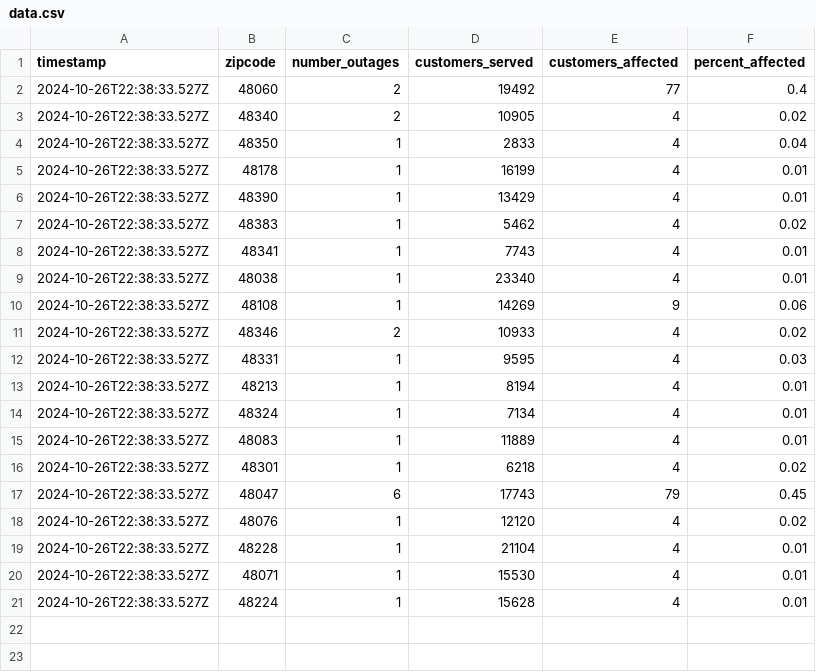
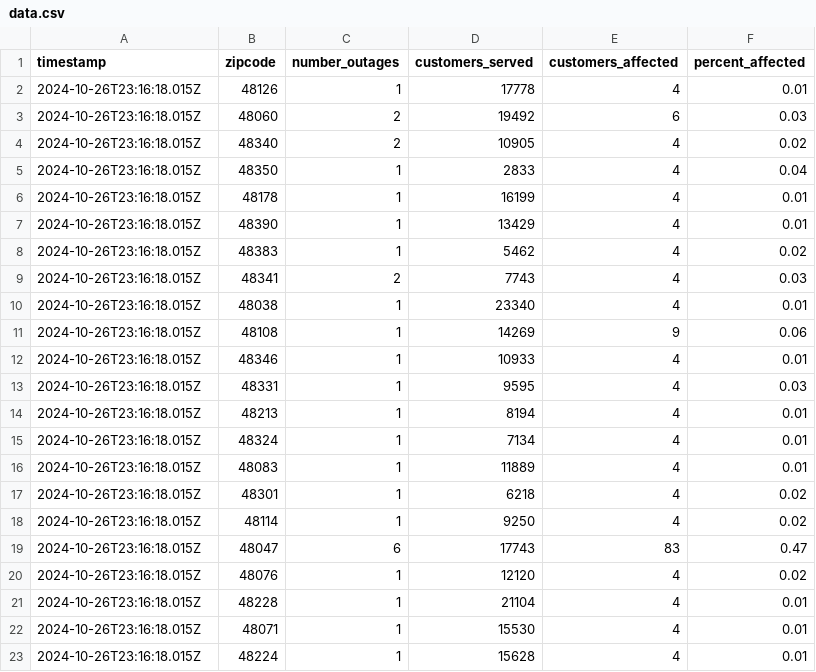
Before and after one commit to michigandaily/dte-outage-tracker, a CSV file: data.csv, drawn as a sheet.

```diff
--- a/data.csv
+++ b/data.csv
@@ -1,21 +1,23 @@
 timestamp,zipcode,number_outages,customers_served,customers_affected,percent_affected
-2024-10-26T22:38:33.527Z,48060,2,19492,77,0.4
-2024-10-26T22:38:33.527Z,48340,2,10905,4,0.02
-2024-10-26T22:38:33.527Z,48350,1,2833,4,0.04
-2024-10-26T22:38:33.527Z,48178,1,16199,4,0.01
-2024-10-26T22:38:33.527Z,48390,1,13429,4,0.01
-2024-10-26T22:38:33.527Z,48383,1,5462,4,0.02
-2024-10-26T22:38:33.527Z,48341,1,7743,4,0.01
-2024-10-26T22:38:33.527Z,48038,1,23340,4,0.01
-2024-10-26T22:38:33.527Z,48108,1,14269,9,0.06
-2024-10-26T22:38:33.527Z,48346,2,10933,4,0.02
-2024-10-26T22:38:33.527Z,48331,1,9595,4,0.03
-2024-10-26T22:38:33.527Z,48213,1,8194,4,0.01
-2024-10-26T22:38:33.527Z,48324,1,7134,4,0.01
-2024-10-26T22:38:33.527Z,48083,1,11889,4,0.01
-2024-10-26T22:38:33.527Z,48301,1,6218,4,0.02
-2024-10-26T22:38:33.527Z,48047,6,17743,79,0.45
-2024-10-26T22:38:33.527Z,48076,1,12120,4,0.02
-2024-10-26T22:38:33.527Z,48228,1,21104,4,0.01
-2024-10-26T22:38:33.527Z,48071,1,15530,4,0.01
-2024-10-26T22:38:33.527Z,48224,1,15628,4,0.01
+2024-10-26T23:16:18.015Z,48126,1,17778,4,0.01
+2024-10-26T23:16:18.015Z,48060,2,19492,6,0.03
+2024-10-26T23:16:18.015Z,48340,2,10905,4,0.02
+2024-10-26T23:16:18.015Z,48350,1,2833,4,0.04
+2024-10-26T23:16:18.015Z,48178,1,16199,4,0.01
+2024-10-26T23:16:18.015Z,48390,1,13429,4,0.01
+2024-10-26T23:16:18.015Z,48383,1,5462,4,0.02
+2024-10-26T23:16:18.015Z,48341,2,7743,4,0.03
+2024-10-26T23:16:18.015Z,48038,1,23340,4,0.01
+2024-10-26T23:16:18.015Z,48108,1,14269,9,0.06
+2024-10-26T23:16:18.015Z,48346,1,10933,4,0.01
+2024-10-26T23:16:18.015Z,48331,1,9595,4,0.03
+2024-10-26T23:16:18.015Z,48213,1,8194,4,0.01
+2024-10-26T23:16:18.015Z,48324,1,7134,4,0.01
+2024-10-26T23:16:18.015Z,48083,1,11889,4,0.01
+2024-10-26T23:16:18.015Z,48301,1,6218,4,0.02
+2024-10-26T23:16:18.015Z,48114,1,9250,4,0.02
+2024-10-26T23:16:18.015Z,48047,6,17743,83,0.47
+2024-10-26T23:16:18.015Z,48076,1,12120,4,0.02
+2024-10-26T23:16:18.015Z,48228,1,21104,4,0.01
+2024-10-26T23:16:18.015Z,48071,1,15530,4,0.01
+2024-10-26T23:16:18.015Z,48224,1,15628,4,0.01
```
Also changed, not shown: 2 other files.
